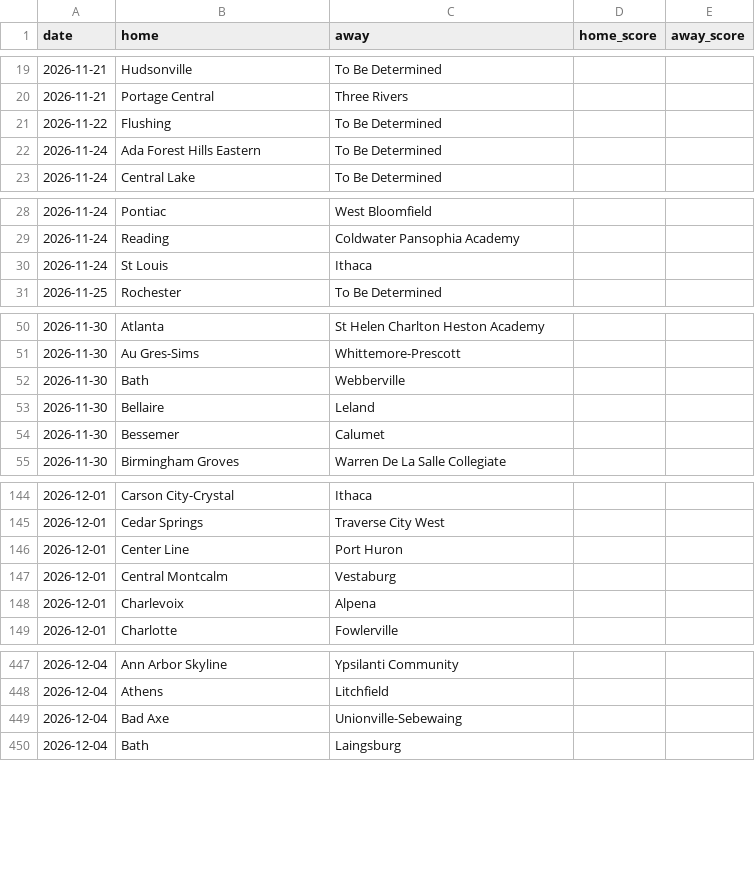
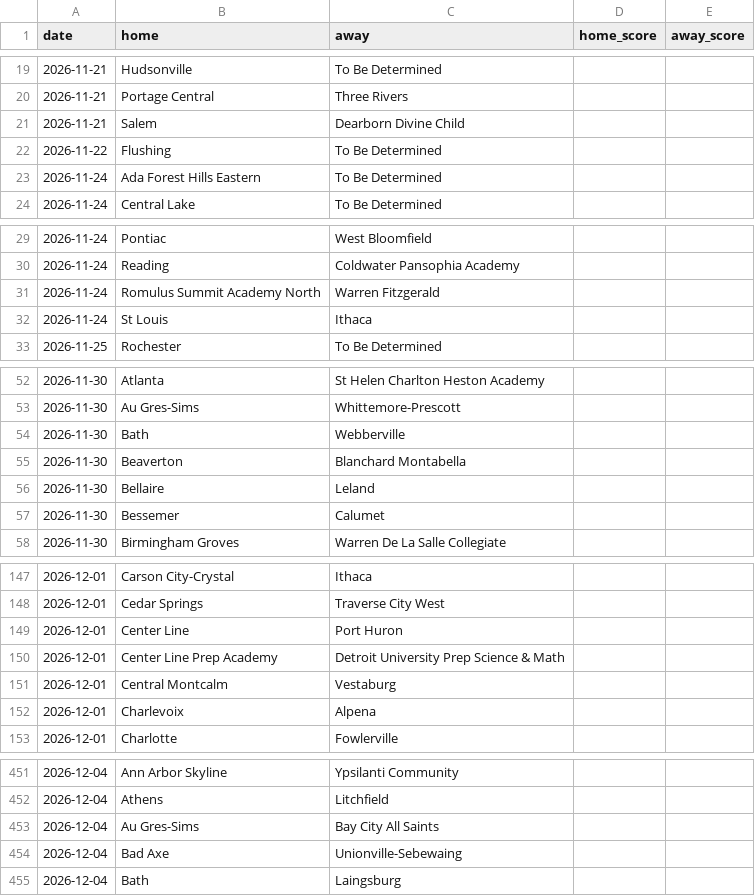
Before and after one commit to YutongHanOfficial/mi-basketball-predictor, a CSV file: games_2026.csv, drawn as a sheet; only a part is shown, gaps mark what is left out; the diff covers the shown part only.

```diff
--- a/games_2026.csv
+++ b/games_2026.csv
@@ -20,2 +20,3 @@ date,home,away,home_score,away_score
 2026-11-21,Portage Central,Three Rivers,,
+2026-11-21,Salem,Dearborn Divine Child,,
 2026-11-22,Flushing,To Be Determined,,
@@ -29,2 +30,3 @@ date,home,away,home_score,away_score
 2026-11-24,Reading,Coldwater Pansophia Academy,,
+2026-11-24,Romulus Summit Academy North,Warren Fitzgerald,,
 2026-11-24,St Louis,Ithaca,,
@@ -52,2 +54,3 @@ date,home,away,home_score,away_score
 2026-11-30,Bath,Webberville,,
+2026-11-30,Beaverton,Blanchard Montabella,,
 2026-11-30,Bellaire,Leland,,
@@ -146,2 +149,3 @@ date,home,away,home_score,away_score
 2026-12-01,Center Line,Port Huron,,
+2026-12-01,Center Line Prep Academy,Detroit University Prep Science & Math,,
 2026-12-01,Central Montcalm,Vestaburg,,
@@ -448,2 +452,3 @@ date,home,away,home_score,away_score
 2026-12-04,Athens,Litchfield,,
+2026-12-04,Au Gres-Sims,Bay City All Saints,,
 2026-12-04,Bad Axe,Unionville-Sebewaing,,
```
Also changed, not shown: 31 added rows, 26 removed rows and 13 edited cells elsewhere in this file.
